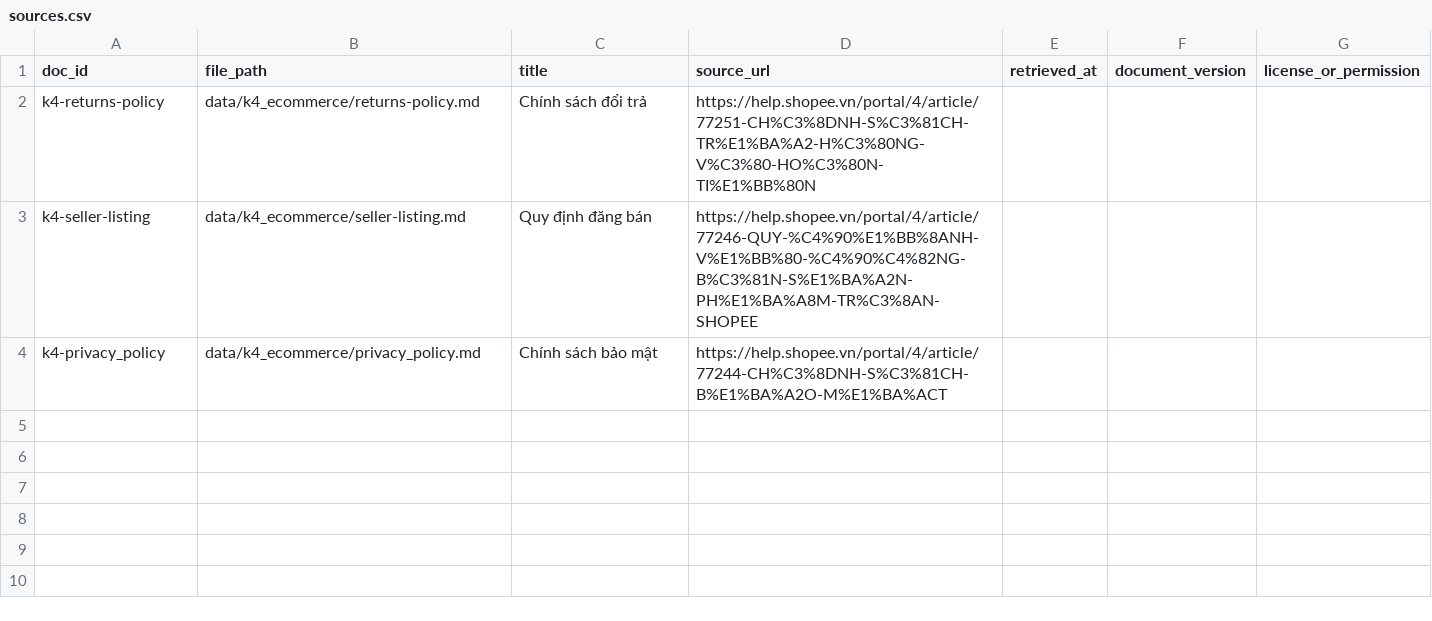
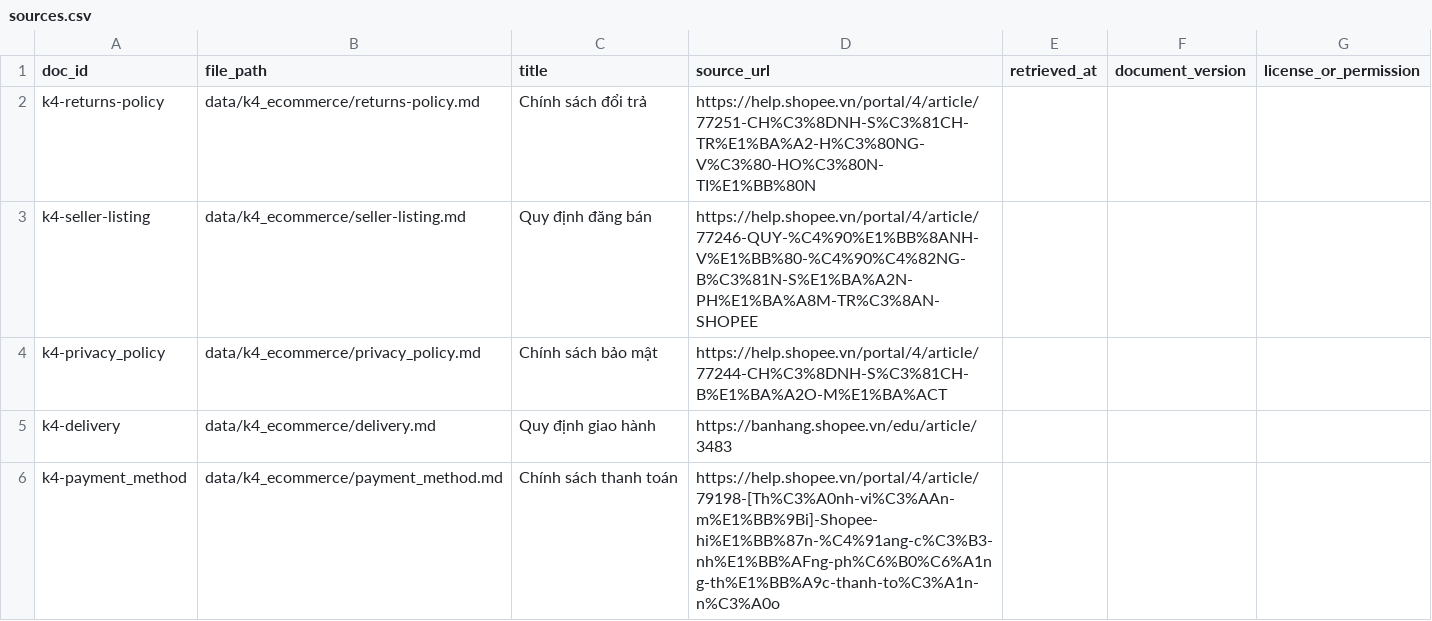
Before and after one commit to linhbietcode/K4-Day07-Data-Foundations-oia, a CSV file: data/k4_ecommerce/sources.csv, drawn as a sheet.

Commit message:
Upload two more sources

```diff
--- a/data/k4_ecommerce/sources.csv
+++ b/data/k4_ecommerce/sources.csv
@@ -4 +4,3 @@ k4-seller-listing,data/k4_ecommerce/seller-listing.md,Quy định đăng bán,ht
 k4-privacy_policy,data/k4_ecommerce/privacy_policy.md,Chính sách bảo mật,https://help.shopee.vn/portal/4/article/77244-CH%C3%8DNH-S%C3%81CH-B%E1%BA%A2O-M%E1%BA%ACT
+k4-delivery,data/k4_ecommerce/delivery.md,Quy định giao hành,https://banhang.shopee.vn/edu/article/3483
+k4-payment_method,data/k4_ecommerce/payment_method.md,Chính sách thanh toán,https://help.shopee.vn/portal/4/article/79198-[Th%C3%A0nh-vi%C3%AAn-m%E1%BB%9Bi]-Shopee-hi%E1%BB%87n-%C4%91ang-c%C3%B3-nh%E1%BB%AFng-ph%C6%B0%C6%A1ng-th%E1%BB%A9c-thanh-to%C3%A1n-n%C3%A0o
```
Also changed, not shown: 3 other files.
